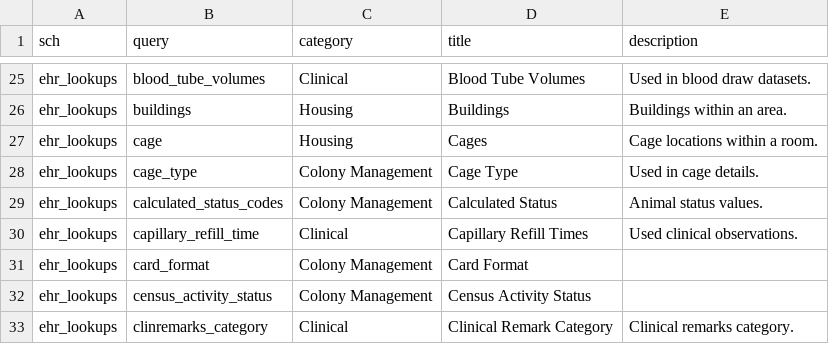
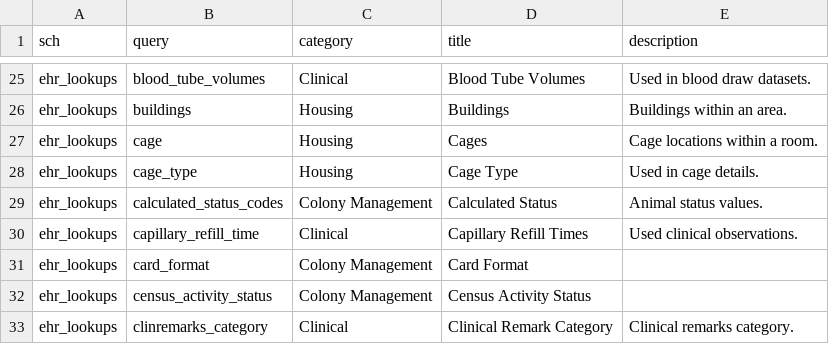
Before and after one commit to LabKey/nircEHRModules, a TSV file: nirc_ehr/resources/data/editable_lookups.tsv, drawn as a sheet; only a part is shown, gaps mark what is left out.

Commit message:
Move cage type editable lookup to Housing category

```diff
--- a/nirc_ehr/resources/data/editable_lookups.tsv
+++ b/nirc_ehr/resources/data/editable_lookups.tsv
@@ -27,3 +27,3 @@ ehr_lookups	buildings	Housing	Buildings	Buildings within an area.
 ehr_lookups	cage	Housing	Cages	Cage locations within a room.
-ehr_lookups	cage_type	Colony Management	Cage Type	Used in cage details.
+ehr_lookups	cage_type	Housing	Cage Type	Used in cage details.
 ehr_lookups	calculated_status_codes	Colony Management	Calculated Status	Animal status values.
```
